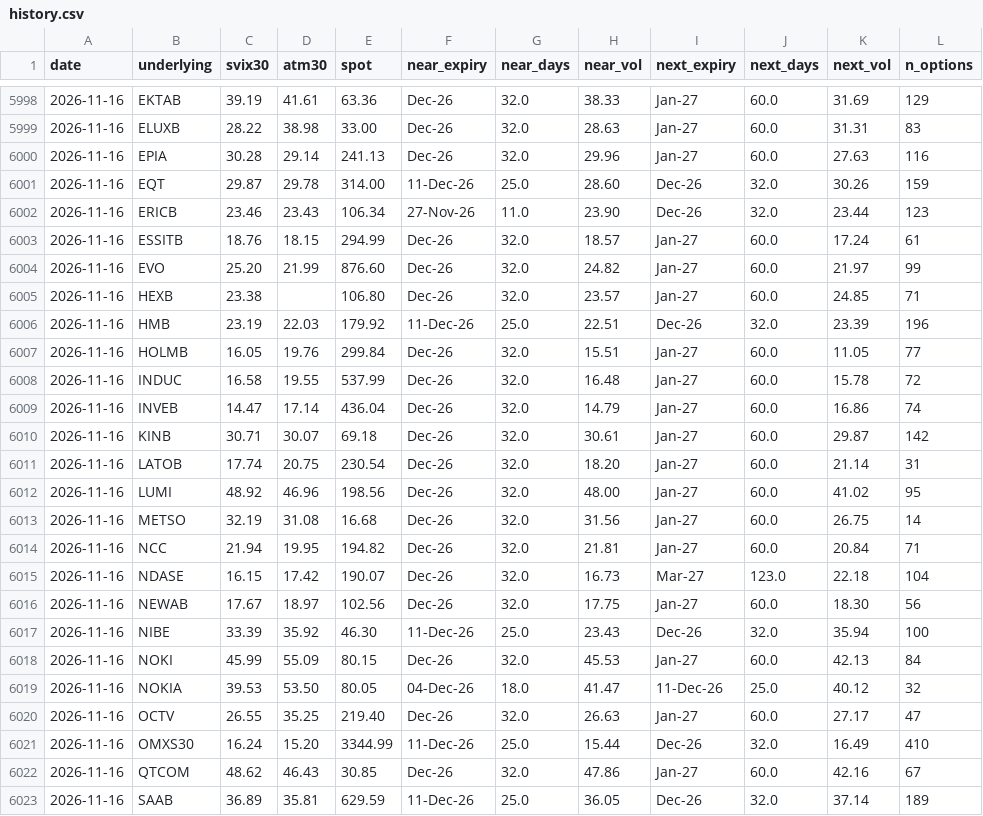
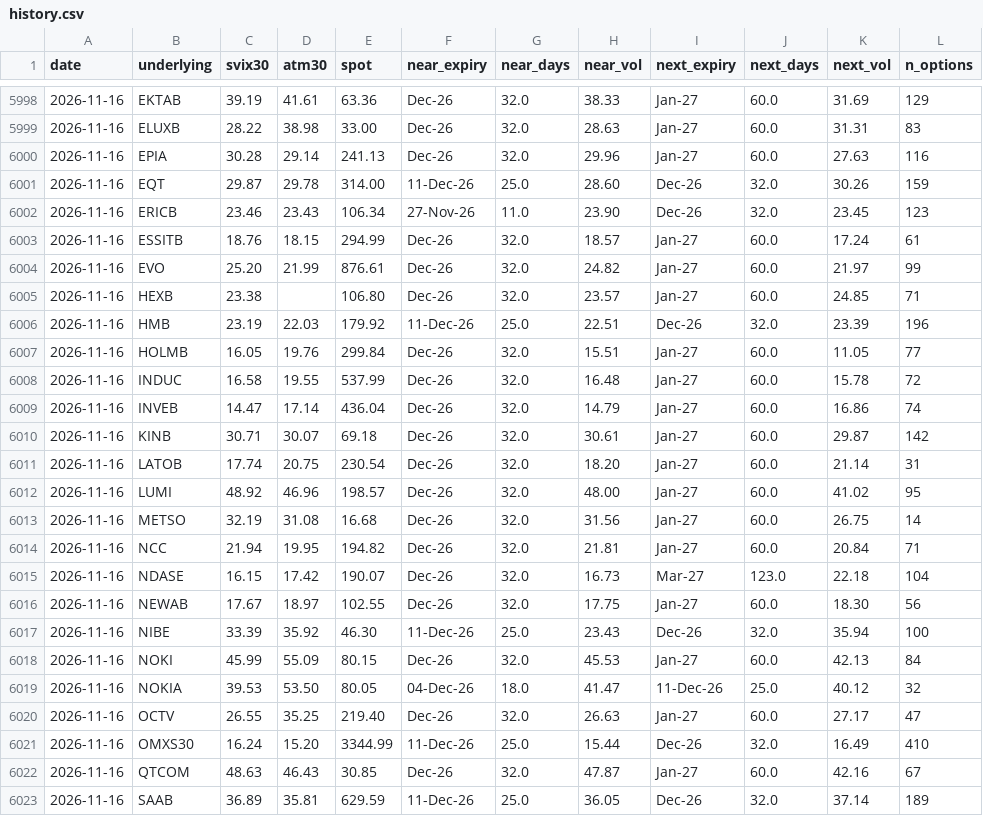
Before and after one commit to wilandh-prog/svix30, a CSV file: data/history.csv, drawn as a sheet; only a part is shown, gaps mark what is left out; the diff names each change by its address in the sheet, - before the commit and + after, or states it on an @@ line.

```diff
--- a/data/history.csv
+++ b/data/history.csv
-K6002 (next_vol): 23.44
+K6002 (next_vol): 23.45
-E6004 (spot): 876.60
+E6004 (spot): 876.61
-E6012 (spot): 198.56
+E6012 (spot): 198.57
-E6016 (spot): 102.56
+E6016 (spot): 102.55
-C6022 (svix30): 48.62
+C6022 (svix30): 48.63
-H6022 (near_vol): 47.86
+H6022 (near_vol): 47.87
```
Also changed, not shown: 1 other file.
